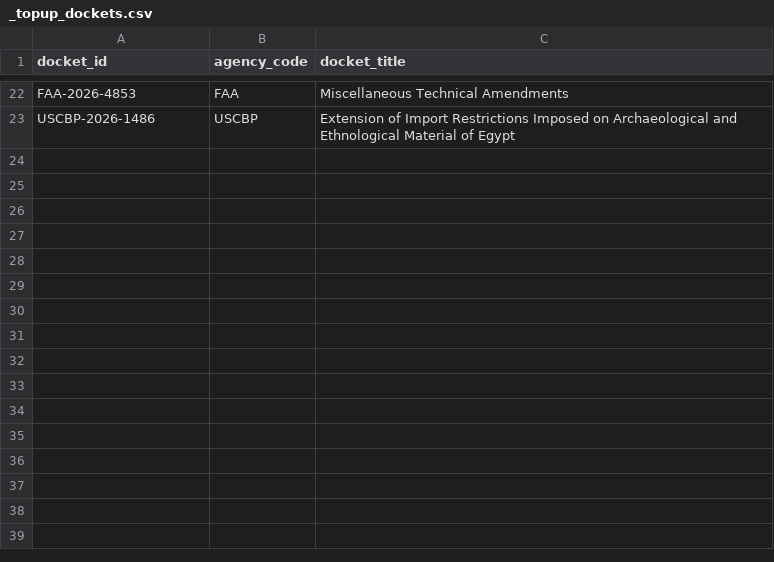
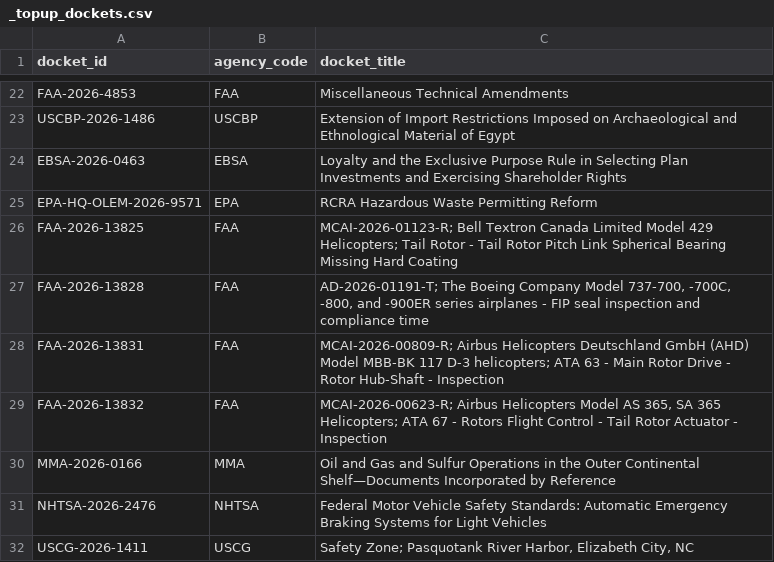
Before and after one commit to cmarcum/TrendsInRulemaking, a CSV file: data/_topup_dockets.csv, drawn as a sheet; only a part is shown, gaps mark what is left out; the diff names each change by its address in the sheet, - before the commit and + after, or states it on an @@ line.

```diff
--- a/data/_topup_dockets.csv
+++ b/data/_topup_dockets.csv
+row 24: EBSA-2026-0463 | EBSA | Loyalty and the Exclusive Purpose Rule in Selecting Plan Investments and Exercising Shareholder Rights
+row 25: EPA-HQ-OLEM-2026-9571 | EPA | RCRA Hazardous Waste Permitting Reform
+row 26: FAA-2026-13825 | FAA | MCAI-2026-01123-R; Bell Textron Canada Limited Model 429 Helicopters; Tail Rotor - Tail Rotor Pitch Link Spherical Bearing Missing Hard Coating
+row 27: FAA-2026-13828 | FAA | AD-2026-01191-T; The Boeing Company Model 737-700, -700C, -800, and -900ER series airplanes - FIP seal inspection and compliance time
+row 28: FAA-2026-13831 | FAA | MCAI-2026-00809-R; Airbus Helicopters Deutschland GmbH (AHD) Model MBB-BK 117 D-3 helicopters; ATA 63 - Main Rotor Drive - Rotor Hub-Shaft - Inspection
+row 29: FAA-2026-13832 | FAA | MCAI-2026-00623-R; Airbus Helicopters Model AS 365, SA 365 Helicopters; ATA 67 - Rotors Flight Control - Tail Rotor Actuator - Inspection
+row 30: MMA-2026-0166 | MMA | Oil and Gas and Sulfur Operations in the Outer Continental Shelf—Documents Incorporated by Reference
+row 31: NHTSA-2026-2476 | NHTSA | Federal Motor Vehicle Safety Standards: Automatic Emergency Braking Systems for Light Vehicles
+row 32: USCG-2026-1411 | USCG | Safety Zone; Pasquotank River Harbor, Elizabeth City, NC
```
Also changed, not shown: data/_api_topup_scan.csv, data/_open_dockets.csv, 1 other file.
